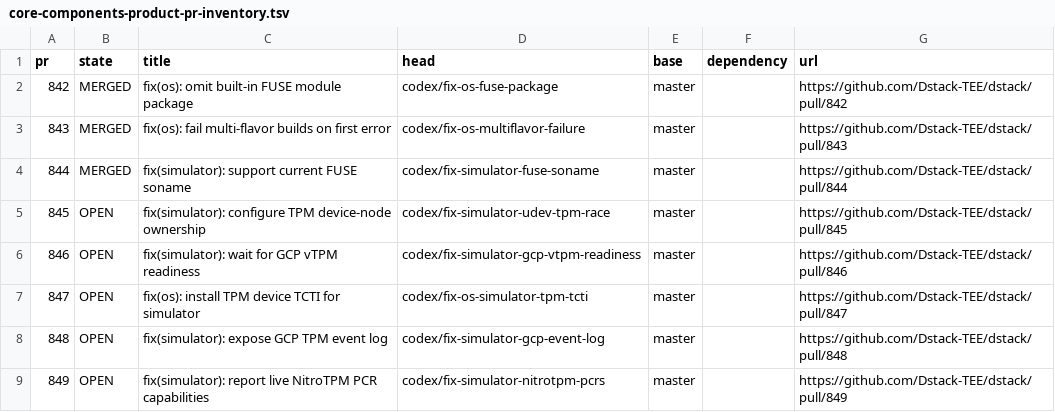
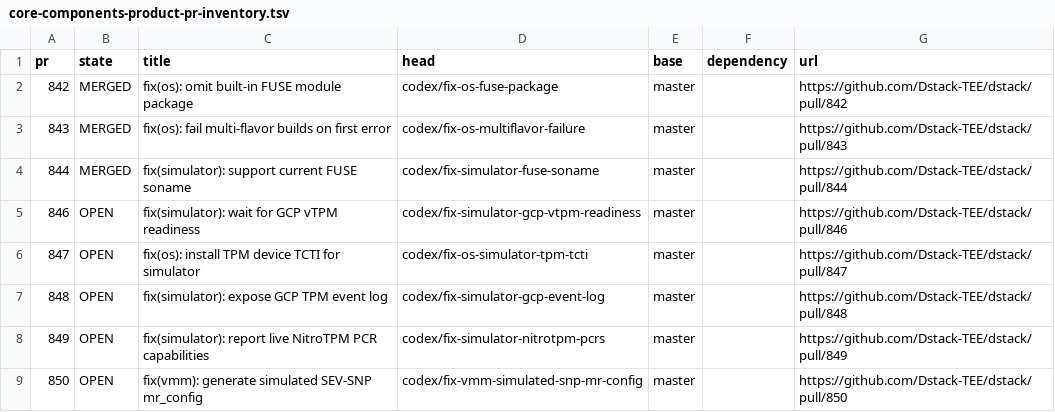
Before and after one commit to AlphaCompute/dstack-tee, a TSV file: docs/testing/core-components-product-pr-inventory.tsv, drawn as a sheet; only a part is shown; the shorter side is filled out with more unchanged rows.

Commit message:
docs(testing): reject TPM node race tolerance

```diff
--- a/docs/testing/core-components-product-pr-inventory.tsv
+++ b/docs/testing/core-components-product-pr-inventory.tsv
@@ -4,3 +4,2 @@ pr	state	title	head	base	dependency	url
 844	MERGED	fix(simulator): support current FUSE soname	codex/fix-simulator-fuse-soname	master		https://github.com/Dstack-TEE/dstack/pull/844
-845	OPEN	fix(simulator): configure TPM device-node ownership	codex/fix-simulator-udev-tpm-race	master		https://github.com/Dstack-TEE/dstack/pull/845
 846	OPEN	fix(simulator): wait for GCP vTPM readiness	codex/fix-simulator-gcp-vtpm-readiness	master		https://github.com/Dstack-TEE/dstack/pull/846
```
Also changed, not shown: docs/testing/core-components-product-pr-accounting.tsv, 2 other files.
